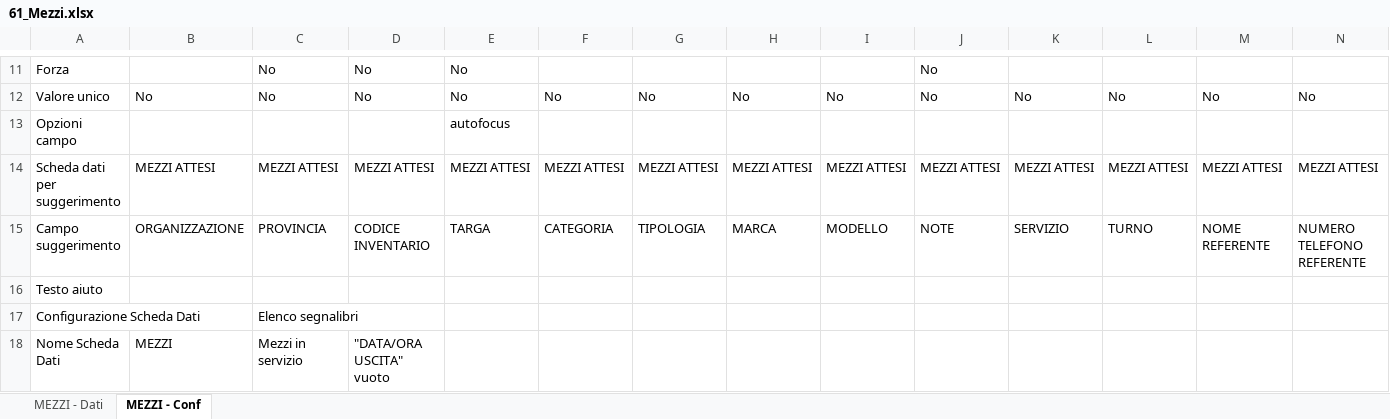
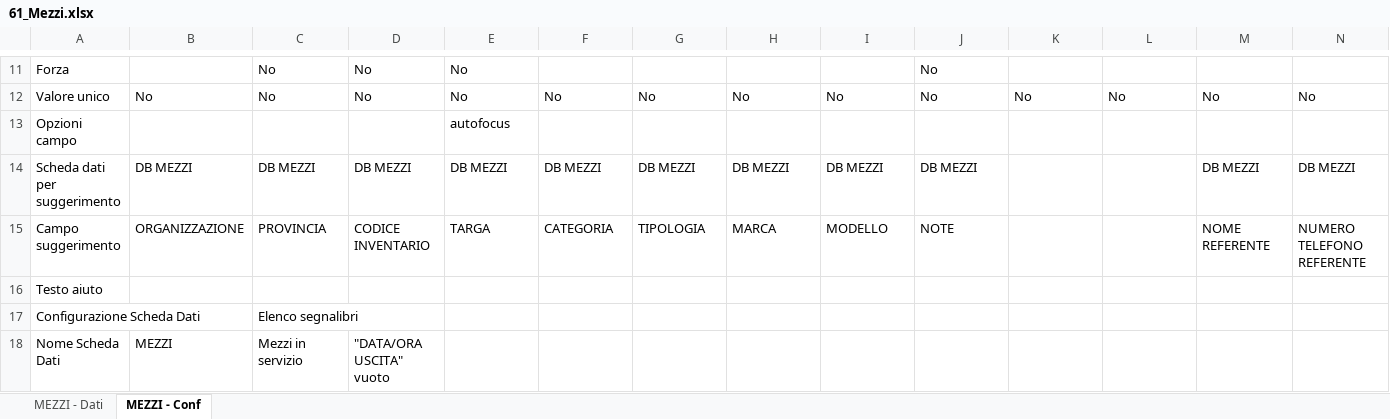
Before and after one commit to linkingtechnologies/camila-php-framework-app-plugin-segreteria-campo, an Excel workbook: tables/xls/it/61_Mezzi.xlsx, sheet MEZZI - Conf, drawn as a sheet; only a part is shown, gaps mark what is left out; values as stored, in another font and other column widths than the file's, no borders; the diff covers the shown part only; the diff names each change by its address in the sheet, - before the commit and + after, or states it on an @@ line.

```diff
--- a/tables/xls/it/61_Mezzi.xlsx (sheet MEZZI - Conf)
+++ b/tables/xls/it/61_Mezzi.xlsx (sheet MEZZI - Conf)
-B14: MEZZI ATTESI
+B14: DB MEZZI
-C14: MEZZI ATTESI
+C14: DB MEZZI
-D14: MEZZI ATTESI
+D14: DB MEZZI
-E14: MEZZI ATTESI
+E14: DB MEZZI
-F14: MEZZI ATTESI
+F14: DB MEZZI
-G14: MEZZI ATTESI
+G14: DB MEZZI
-H14: MEZZI ATTESI
+H14: DB MEZZI
-I14: MEZZI ATTESI
+I14: DB MEZZI
-J14: MEZZI ATTESI
+J14: DB MEZZI
-K14: MEZZI ATTESI
+K14: (empty)
-L14: MEZZI ATTESI
+L14: (empty)
-M14: MEZZI ATTESI
+M14: DB MEZZI
-N14: MEZZI ATTESI
+N14: DB MEZZI
-K15: SERVIZIO
+K15: (empty)
-L15: TURNO
+L15: (empty)
```
Also changed, not shown: 4 edited cells elsewhere in this sheet, tables/xls/it/60_Volontari.xlsx, tables/xls/it/62_Materiali.xlsx, 9 other files.
